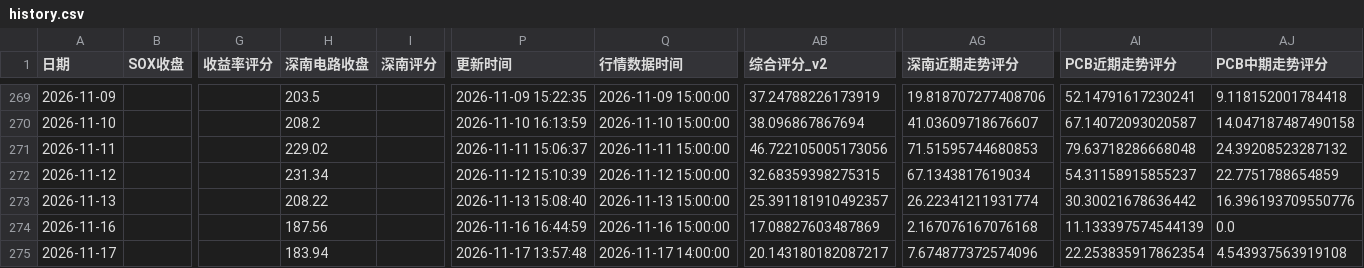
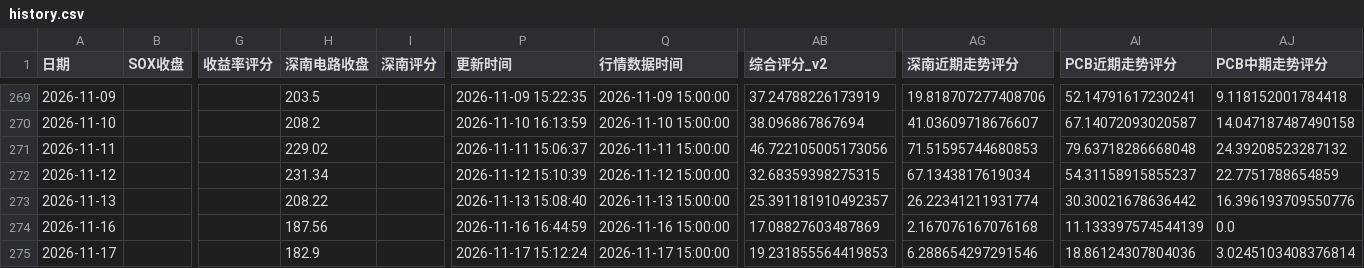
Before and after one commit to yuxzhang1987-maker/shennan-score-dashboard, a CSV file: data/history.csv, drawn as a sheet; only a part is shown, gaps mark what is left out; the diff names each change by its address in the sheet, - before the commit and + after, or states it on an @@ line.

```diff
--- a/data/history.csv
+++ b/data/history.csv
-H275 (深南电路收盘): 183.94
+H275 (深南电路收盘): 182.9
-P275 (更新时间): 2026-11-17 13:57:48
+P275 (更新时间): 2026-11-17 15:12:24
-Q275 (行情数据时间): 2026-11-17 14:00:00
+Q275 (行情数据时间): 2026-11-17 15:00:00
-AB275 (综合评分_v2): 20.143180182087217
+AB275 (综合评分_v2): 19.231855564419853
-AG275 (深南近期走势评分): 7.674877372574096
+AG275 (深南近期走势评分): 6.288654297291546
-AI275 (PCB近期走势评分): 22.253835917862354
+AI275 (PCB近期走势评分): 18.86124307804036
-AJ275 (PCB中期走势评分): 4.543937563919108
+AJ275 (PCB中期走势评分): 3.0245103408376814
```
Also changed, not shown: data/hourly_history.csv, data/quant_factor_history.csv, 3 other files.
